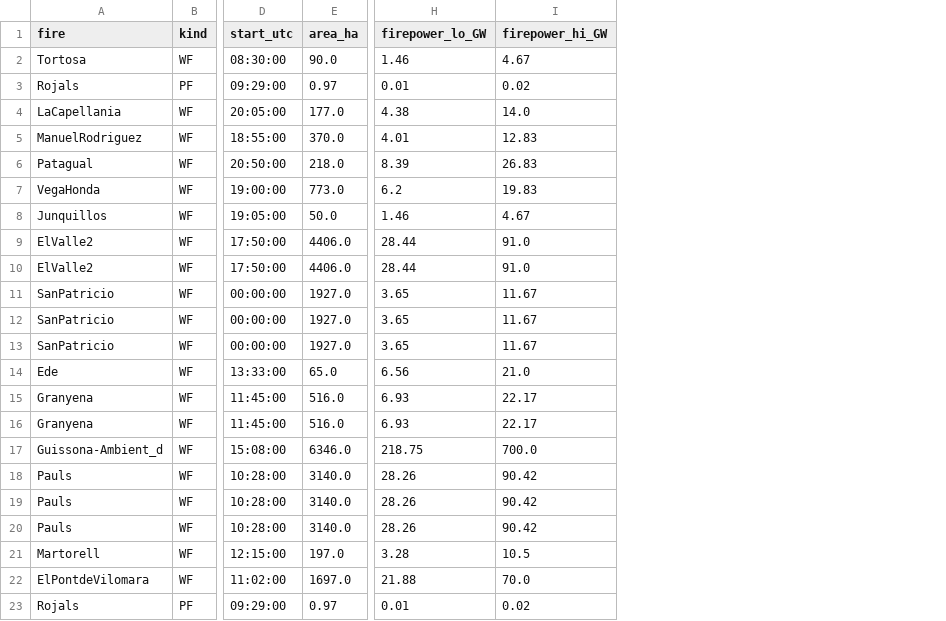
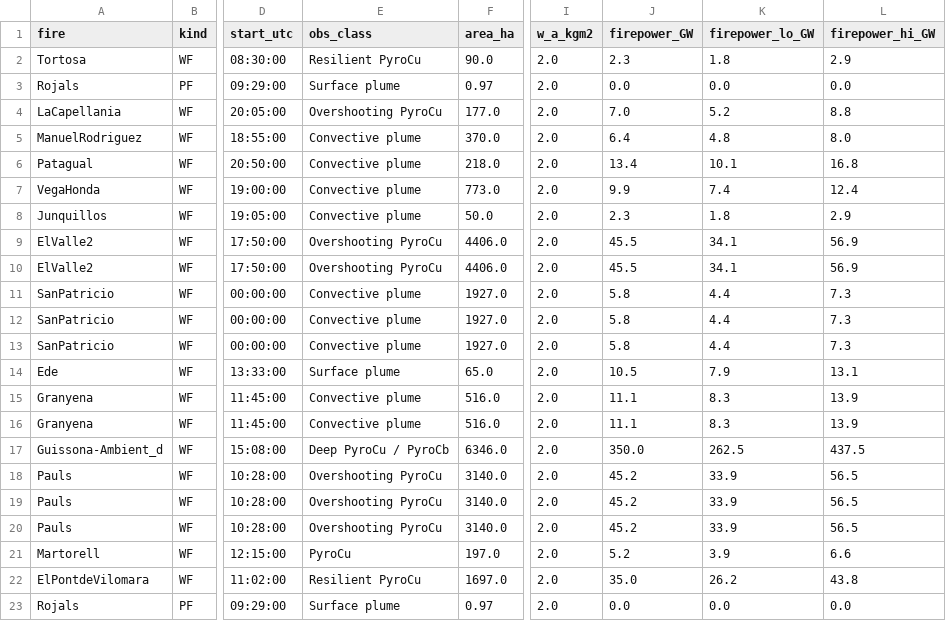
Before and after one commit to crifod/pyflam, a CSV file: docs/graf_fire_firepower_join.csv, drawn as a sheet; only a part is shown, gaps mark what is left out; addresses are those after the commit; the diff names each change by its address in the sheet, - before the commit and + after, or states it on an @@ line.

```diff
--- a/docs/graf_fire_firepower_join.csv
+++ b/docs/graf_fire_firepower_join.csv
+column E (obs_class), rows 2-23: Resilient PyroCu | Surface plume | Overshooting PyroCu | Convective plume | Convective plume | Convective plume | Convective plume | Overshooting PyroCu | Overshooting PyroCu | Convective plume | Convective plume | Convective plume | Surface plume | Convective plume | Convective plume | Deep PyroCu / PyroCb | Overshooting PyroCu | Overshooting PyroCu | Overshooting PyroCu | PyroCu | Resilient PyroCu | Surface plume
+column I (w_a_kgm2), rows 2-23: all 2.0
+column J (firepower_GW), rows 2-23: 2.3 | 0.0 | 7.0 | 6.4 | 13.4 | 9.9 | 2.3 | 45.5 | 45.5 | 5.8 | 5.8 | 5.8 | 10.5 | 11.1 | 11.1 | 350.0 | 45.2 | 45.2 | 45.2 | 5.2 | 35.0 | 0.0
-K2 (firepower_lo_GW): 1.46
+K2 (firepower_lo_GW): 1.8
-L2 (firepower_hi_GW): 4.67
+L2 (firepower_hi_GW): 2.9
-K3 (firepower_lo_GW): 0.01
+K3 (firepower_lo_GW): 0.0
-L3 (firepower_hi_GW): 0.02
+L3 (firepower_hi_GW): 0.0
-K4 (firepower_lo_GW): 4.38
+K4 (firepower_lo_GW): 5.2
-L4 (firepower_hi_GW): 14.0
+L4 (firepower_hi_GW): 8.8
-K5 (firepower_lo_GW): 4.01
+K5 (firepower_lo_GW): 4.8
-L5 (firepower_hi_GW): 12.83
+L5 (firepower_hi_GW): 8.0
-K6 (firepower_lo_GW): 8.39
+K6 (firepower_lo_GW): 10.1
-L6 (firepower_hi_GW): 26.83
+L6 (firepower_hi_GW): 16.8
-K7 (firepower_lo_GW): 6.2
+K7 (firepower_lo_GW): 7.4
-L7 (firepower_hi_GW): 19.83
+L7 (firepower_hi_GW): 12.4
-K8 (firepower_lo_GW): 1.46
+K8 (firepower_lo_GW): 1.8
-L8 (firepower_hi_GW): 4.67
+L8 (firepower_hi_GW): 2.9
-K9:K10 (firepower_lo_GW): 28.44
+K9:K10 (firepower_lo_GW): 34.1
-L9:L10 (firepower_hi_GW): 91.0
+L9:L10 (firepower_hi_GW): 56.9
-K11:K13 (firepower_lo_GW): 3.65
+K11:K13 (firepower_lo_GW): 4.4
-L11:L13 (firepower_hi_GW): 11.67
+L11:L13 (firepower_hi_GW): 7.3
-K14 (firepower_lo_GW): 6.56
+K14 (firepower_lo_GW): 7.9
-L14 (firepower_hi_GW): 21.0
+L14 (firepower_hi_GW): 13.1
-K15:K16 (firepower_lo_GW): 6.93
+K15:K16 (firepower_lo_GW): 8.3
-L15:L16 (firepower_hi_GW): 22.17
+L15:L16 (firepower_hi_GW): 13.9
-K17 (firepower_lo_GW): 218.75
+K17 (firepower_lo_GW): 262.5
-L17 (firepower_hi_GW): 700.0
+L17 (firepower_hi_GW): 437.5
-K18:K20 (firepower_lo_GW): 28.26
+K18:K20 (firepower_lo_GW): 33.9
-L18:L20 (firepower_hi_GW): 90.42
+L18:L20 (firepower_hi_GW): 56.5
-K21 (firepower_lo_GW): 3.28
+K21 (firepower_lo_GW): 3.9
-L21 (firepower_hi_GW): 10.5
+L21 (firepower_hi_GW): 6.6
-K22 (firepower_lo_GW): 21.88
+K22 (firepower_lo_GW): 26.2
-L22 (firepower_hi_GW): 70.0
+L22 (firepower_hi_GW): 43.8
-K23 (firepower_lo_GW): 0.01
+K23 (firepower_lo_GW): 0.0
-L23 (firepower_hi_GW): 0.02
+L23 (firepower_hi_GW): 0.0
```
Also changed, not shown: 1 other file.
